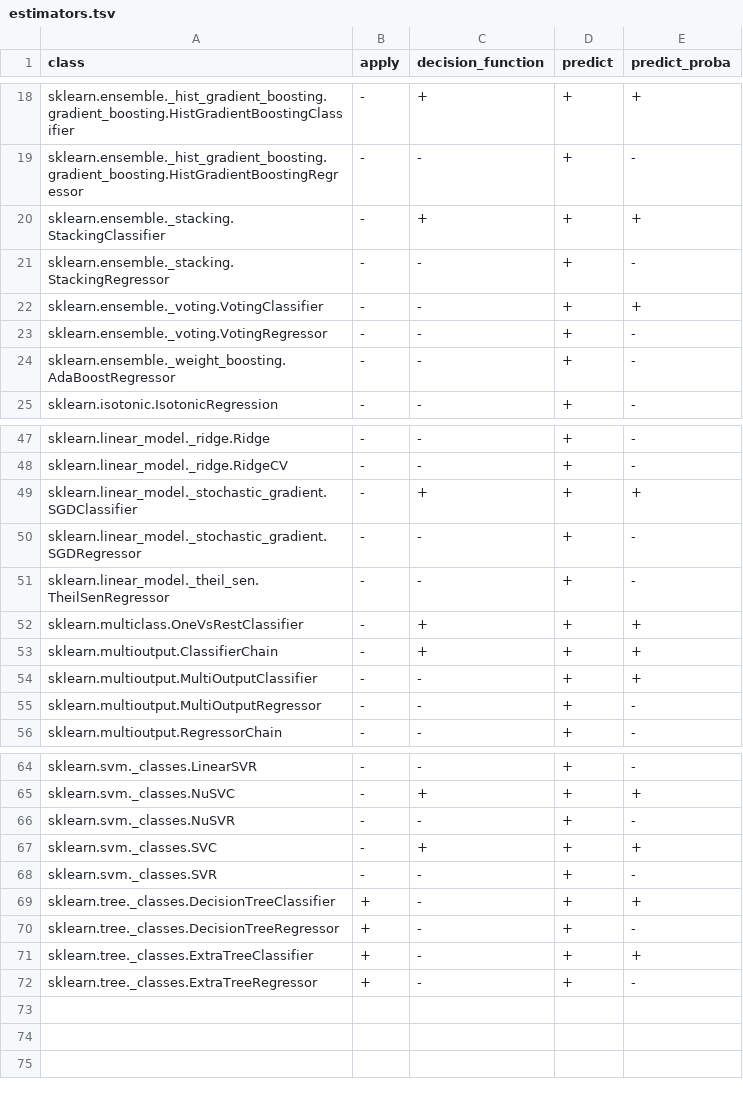
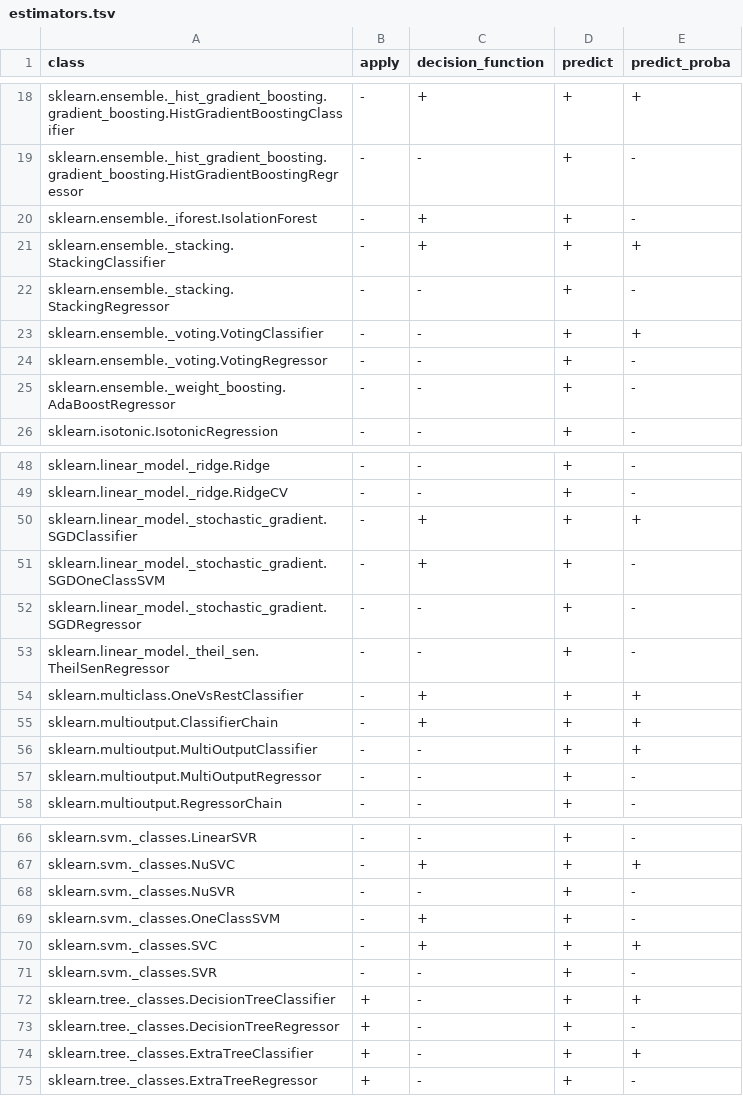
Before and after one commit to jpmml/jpmml-sklearn, a TSV file: pmml-sklearn/src/main/resources/attributes/estimators.tsv, drawn as a sheet; only a part is shown, gaps mark what is left out.

```diff
--- a/pmml-sklearn/src/main/resources/attributes/estimators.tsv
+++ b/pmml-sklearn/src/main/resources/attributes/estimators.tsv
@@ -19,2 +19,3 @@ sklearn.ensemble._hist_gradient_boosting.gradient_boosting.HistGradientBoostingC
 sklearn.ensemble._hist_gradient_boosting.gradient_boosting.HistGradientBoostingRegressor	-	-	+	-
+sklearn.ensemble._iforest.IsolationForest	-	+	+	-
 sklearn.ensemble._stacking.StackingClassifier	-	+	+	+
@@ -49,2 +50,3 @@ sklearn.linear_model._ridge.RidgeCV	-	-	+	-
 sklearn.linear_model._stochastic_gradient.SGDClassifier	-	+	+	+
+sklearn.linear_model._stochastic_gradient.SGDOneClassSVM	-	+	+	-
 sklearn.linear_model._stochastic_gradient.SGDRegressor	-	-	+	-
@@ -66,2 +68,3 @@ sklearn.svm._classes.NuSVC	-	+	+	+
 sklearn.svm._classes.NuSVR	-	-	+	-
+sklearn.svm._classes.OneClassSVM	-	+	+	-
 sklearn.svm._classes.SVC	-	+	+	+
```
Also changed, not shown: 1 other file.
